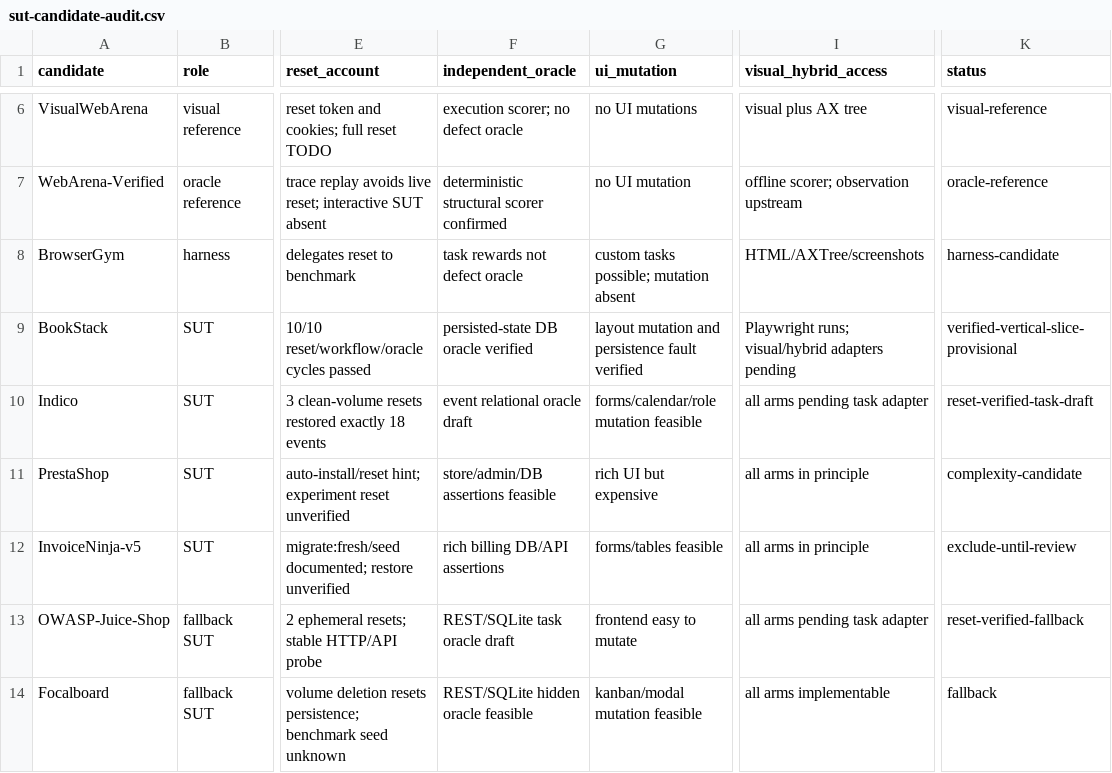
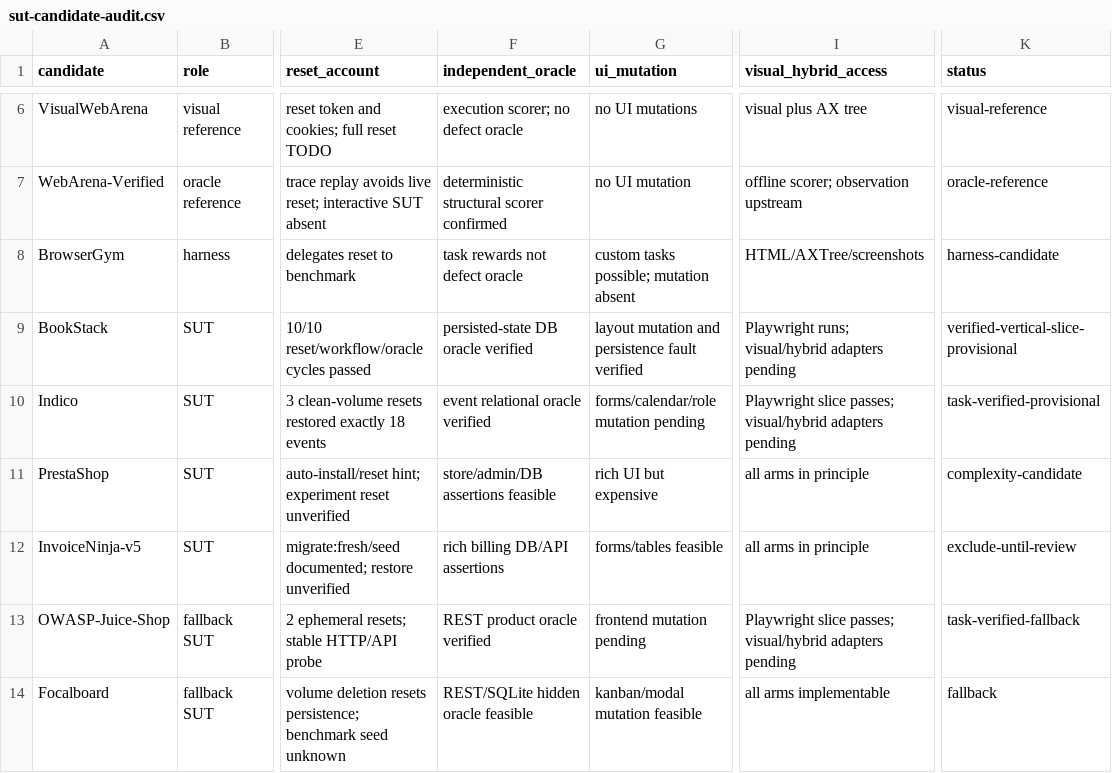
Before and after one commit to WANGLEVY9/PSS-WebTest, a CSV file: research/sut-candidate-audit.csv, drawn as a sheet; only a part is shown, gaps mark what is left out; the diff names each change by its address in the sheet, - before the commit and + after, or states it on an @@ line.

Commit message:
research: complete task oracle slices and agent contracts

```diff
--- a/research/sut-candidate-audit.csv
+++ b/research/sut-candidate-audit.csv
-F10 (independent_oracle): event relational oracle draft
+F10 (independent_oracle): event relational oracle verified
-G10 (ui_mutation): forms/calendar/role mutation feasible
+G10 (ui_mutation): forms/calendar/role mutation pending
-I10 (visual_hybrid_access): all arms pending task adapter
+I10 (visual_hybrid_access): Playwright slice passes; visual/hybrid adapters pending
-K10 (status): reset-verified-task-draft
+K10 (status): task-verified-provisional
-F13 (independent_oracle): REST/SQLite task oracle draft
+F13 (independent_oracle): REST product oracle verified
-G13 (ui_mutation): frontend easy to mutate
+G13 (ui_mutation): frontend mutation pending
-I13 (visual_hybrid_access): all arms pending task adapter
+I13 (visual_hybrid_access): Playwright slice passes; visual/hybrid adapters pending
-K13 (status): reset-verified-fallback
+K13 (status): task-verified-fallback
```
Also changed, not shown: 19 other files.
